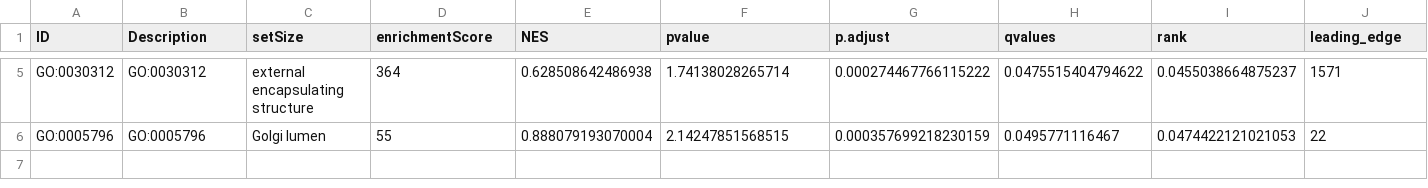
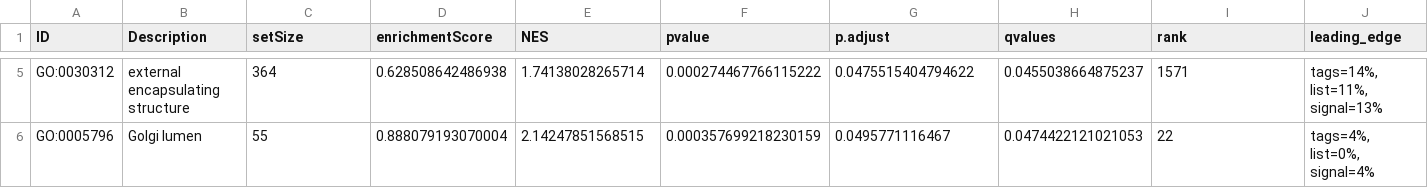
Before and after one commit to EvgeniyShchoka/Transcriptomics-Tumor-infiltrating-MemoryBCells, a TSV file: Bulk/Tables/Rcp_gsea_go_CC_results.tsv, drawn as a sheet; only a part is shown, gaps mark what is left out; the diff covers the shown part only; the diff names each change by its address in the sheet, - before the commit and + after, or states it on an @@ line.

```diff
--- a/Bulk/Tables/Rcp_gsea_go_CC_results.tsv
+++ b/Bulk/Tables/Rcp_gsea_go_CC_results.tsv
-B5 (Description): GO:0030312
+B5 (Description): external encapsulating structure
-C5 (setSize): external encapsulating structure
+C5 (setSize): 364
-D5 (enrichmentScore): 364
+D5 (enrichmentScore): 0.628508642486938
-E5 (NES): 0.628508642486938
+E5 (NES): 1.74138028265714
-F5 (pvalue): 1.74138028265714
+F5 (pvalue): 0.000274467766115222
-G5 (p.adjust): 0.000274467766115222
+G5 (p.adjust): 0.0475515404794622
-H5 (qvalues): 0.0475515404794622
+H5 (qvalues): 0.0455038664875237
-I5 (rank): 0.0455038664875237
+I5 (rank): 1571
-J5 (leading_edge): 1571
+J5 (leading_edge): tags=14%, list=11%, signal=13%
-B6 (Description): GO:0005796
+B6 (Description): Golgi lumen
-C6 (setSize): Golgi lumen
+C6 (setSize): 55
-D6 (enrichmentScore): 55
+D6 (enrichmentScore): 0.888079193070004
-E6 (NES): 0.888079193070004
+E6 (NES): 2.14247851568515
-F6 (pvalue): 2.14247851568515
+F6 (pvalue): 0.000357699218230159
-G6 (p.adjust): 0.000357699218230159
+G6 (p.adjust): 0.0495771116467
-H6 (qvalues): 0.0495771116467
+H6 (qvalues): 0.0474422121021053
-I6 (rank): 0.0474422121021053
+I6 (rank): 22
-J6 (leading_edge): 22
+J6 (leading_edge): tags=4%, list=0%, signal=4%
```
Also changed, not shown: 37 edited cells elsewhere in this file, Bulk/Tables/Rcp_DE_genes.tsv, Bulk/Tables/Rcp_gsea_go_BP_results.tsv, 5 other files.
